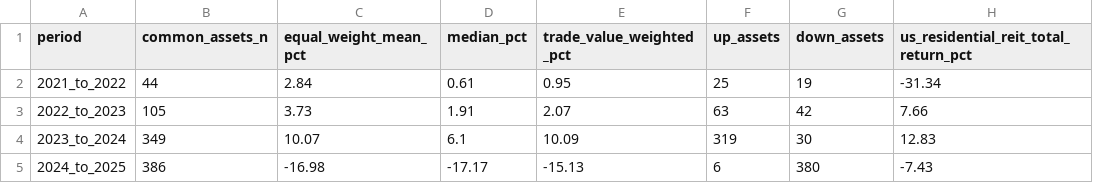
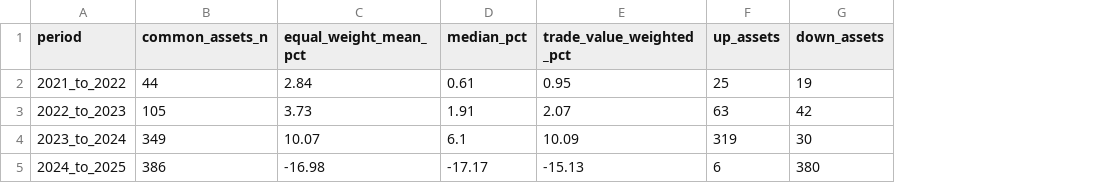
Before and after one commit to skywuju99/sto-reits-comparison-study-final, a CSV file: results/thesis_tables/table_5_09_secondary_market_capital_returns.csv, drawn as a sheet; the diff names each change by its address in the sheet, - before the commit and + after, or states it on an @@ line.

Commit message:
Update table_5_09_secondary_market_capital_returns.csv

```diff
--- a/results/thesis_tables/table_5_09_secondary_market_capital_returns.csv
+++ b/results/thesis_tables/table_5_09_secondary_market_capital_returns.csv
-column H, rows 1-5: us_residential_reit_total_return_pct | -31.34 | 7.66 | 12.83 | -7.43
```
